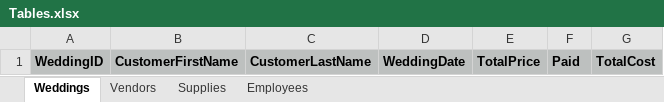
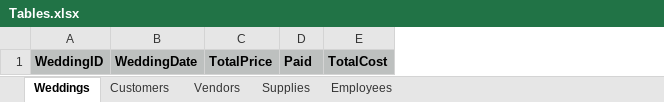
Before and after one commit to ntp488/DatabaseProject, an Excel workbook: Tables.xlsx, sheet Weddings, drawn as a sheet; values as stored, in another font and other column widths than the file's, no borders; the diff names each change by its address in the sheet, - before the commit and + after, or states it on an @@ line.

Commit message:
Adding customers table

```diff
--- a/Tables.xlsx (sheet Weddings)
+++ b/Tables.xlsx (sheet Weddings)
+sheet tab: Customers
-column B, row 1: CustomerFirstName
-column C, row 1: CustomerLastName
```
